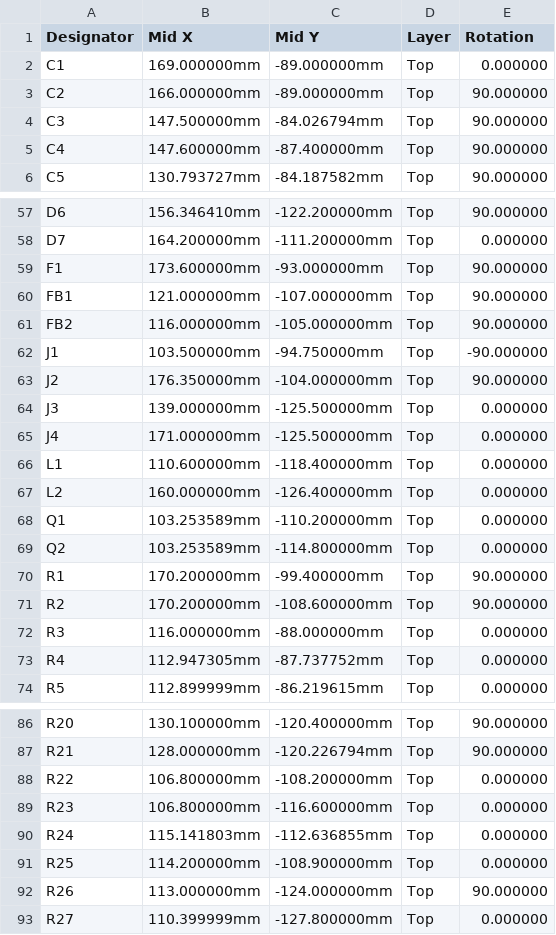
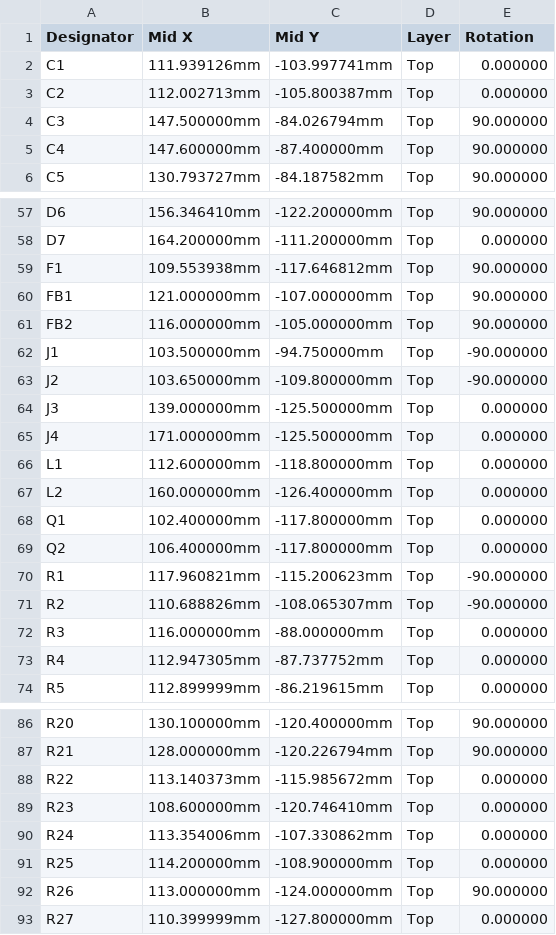
Before and after one commit to Novin3dp/7inch-hdmi-screen, a CSV file: hardware_f042/fab/cpl_jlcpcb.csv, drawn as a sheet; only a part is shown, gaps mark what is left out; the diff covers the shown part only.

```diff
--- a/hardware_f042/fab/cpl_jlcpcb.csv
+++ b/hardware_f042/fab/cpl_jlcpcb.csv
@@ -1,4 +1,4 @@
 Designator,Mid X,Mid Y,Layer,Rotation
-C1,169.000000mm,-89.000000mm,Top,0.000000
-C2,166.000000mm,-89.000000mm,Top,90.000000
+C1,111.939126mm,-103.997741mm,Top,0.000000
+C2,112.002713mm,-105.800387mm,Top,0.000000
 C3,147.500000mm,-84.026794mm,Top,90.000000
@@ -58,3 +58,3 @@ D6,156.346410mm,-122.200000mm,Top,90.000000
 D7,164.200000mm,-111.200000mm,Top,0.000000
-F1,173.600000mm,-93.000000mm,Top,90.000000
+F1,109.553938mm,-117.646812mm,Top,90.000000
 FB1,121.000000mm,-107.000000mm,Top,90.000000
@@ -62,11 +62,11 @@ FB2,116.000000mm,-105.000000mm,Top,90.000000
 J1,103.500000mm,-94.750000mm,Top,-90.000000
-J2,176.350000mm,-104.000000mm,Top,90.000000
+J2,103.650000mm,-109.800000mm,Top,-90.000000
 J3,139.000000mm,-125.500000mm,Top,0.000000
 J4,171.000000mm,-125.500000mm,Top,0.000000
-L1,110.600000mm,-118.400000mm,Top,0.000000
+L1,112.600000mm,-118.800000mm,Top,0.000000
 L2,160.000000mm,-126.400000mm,Top,0.000000
-Q1,103.253589mm,-110.200000mm,Top,0.000000
-Q2,103.253589mm,-114.800000mm,Top,0.000000
-R1,170.200000mm,-99.400000mm,Top,90.000000
-R2,170.200000mm,-108.600000mm,Top,90.000000
+Q1,102.400000mm,-117.800000mm,Top,0.000000
+Q2,106.400000mm,-117.800000mm,Top,0.000000
+R1,117.960821mm,-115.200623mm,Top,-90.000000
+R2,110.688826mm,-108.065307mm,Top,-90.000000
 R3,116.000000mm,-88.000000mm,Top,0.000000
@@ -87,5 +87,5 @@ R20,130.100000mm,-120.400000mm,Top,90.000000
 R21,128.000000mm,-120.226794mm,Top,90.000000
-R22,106.800000mm,-108.200000mm,Top,0.000000
-R23,106.800000mm,-116.600000mm,Top,0.000000
-R24,115.141803mm,-112.636855mm,Top,0.000000
+R22,113.140373mm,-115.985672mm,Top,0.000000
+R23,108.600000mm,-120.746410mm,Top,0.000000
+R24,113.354006mm,-107.330862mm,Top,0.000000
 R25,114.200000mm,-108.900000mm,Top,0.000000
```
Also changed, not shown: 10 edited cells elsewhere in this file, 10 other files.
